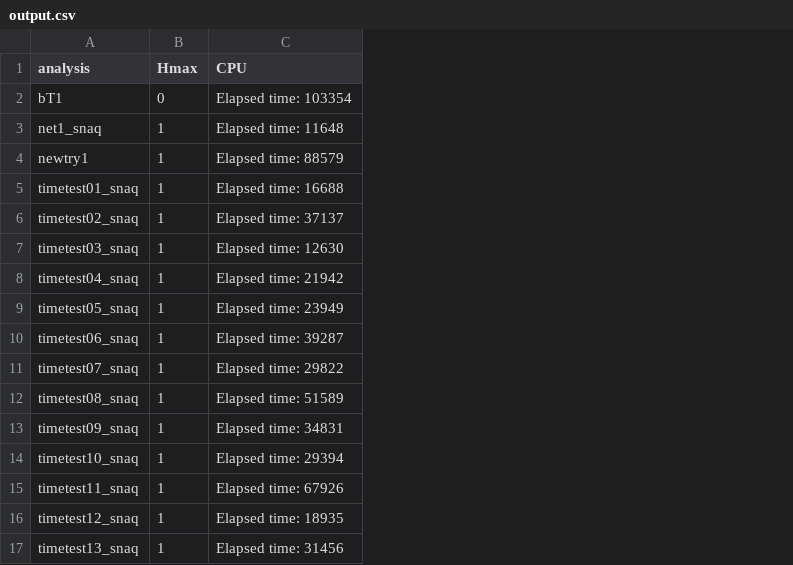
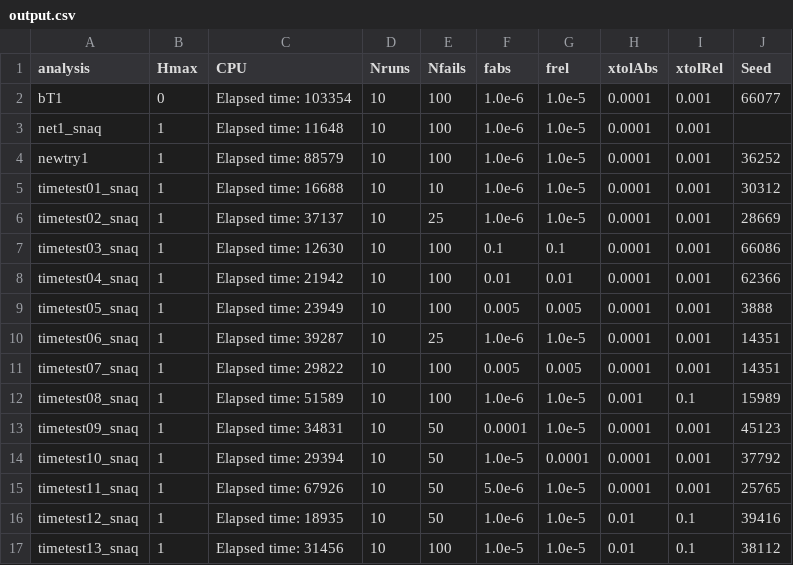
Before and after one commit to pgonzalez6/stat679work, a CSV file: hw1/output.csv, drawn as a sheet; the diff names each change by its address in the sheet, - before the commit and + after, or states it on an @@ line.

```diff
--- a/hw1/output.csv
+++ b/hw1/output.csv
+column D (Nruns), rows 2-17: all 10
+column E (Nfails), rows 2-17: 100 | 100 | 100 | 10 | 25 | 100 | 100 | 100 | 25 | 100 | 100 | 50 | 50 | 50 | 50 | 100
+column F (fabs), rows 2-17: 1.0e-6 | 1.0e-6 | 1.0e-6 | 1.0e-6 | 1.0e-6 | 0.1 | 0.01 | 0.005 | 1.0e-6 | 0.005 | 1.0e-6 | 0.0001 | 1.0e-5 | 5.0e-6 | 1.0e-6 | 1.0e-5
+column G (frel), rows 2-17: 1.0e-5 | 1.0e-5 | 1.0e-5 | 1.0e-5 | 1.0e-5 | 0.1 | 0.01 | 0.005 | 1.0e-5 | 0.005 | 1.0e-5 | 1.0e-5 | 0.0001 | 1.0e-5 | 1.0e-5 | 1.0e-5
+column H (xtolAbs), rows 2-17: 0.0001 | 0.0001 | 0.0001 | 0.0001 | 0.0001 | 0.0001 | 0.0001 | 0.0001 | 0.0001 | 0.0001 | 0.001 | 0.0001 | 0.0001 | 0.0001 | 0.01 | 0.01
+column I (xtolRel), rows 2-17: 0.001 | 0.001 | 0.001 | 0.001 | 0.001 | 0.001 | 0.001 | 0.001 | 0.001 | 0.001 | 0.1 | 0.001 | 0.001 | 0.001 | 0.1 | 0.1
+column J (Seed), rows 2-17: 66077 |  | 36252 | 30312 | 28669 | 66086 | 62366 | 3888 | 14351 | 14351 | 15989 | 45123 | 37792 | 25765 | 39416 | 38112
```
Also changed, not shown: 2 other files.
